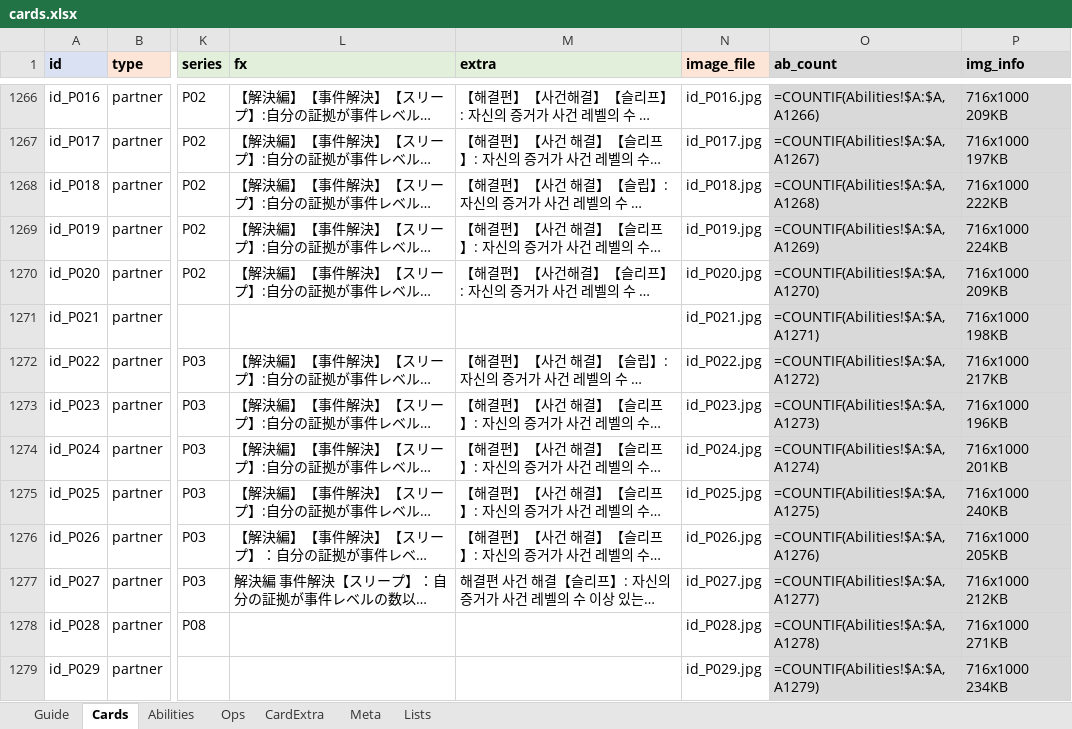
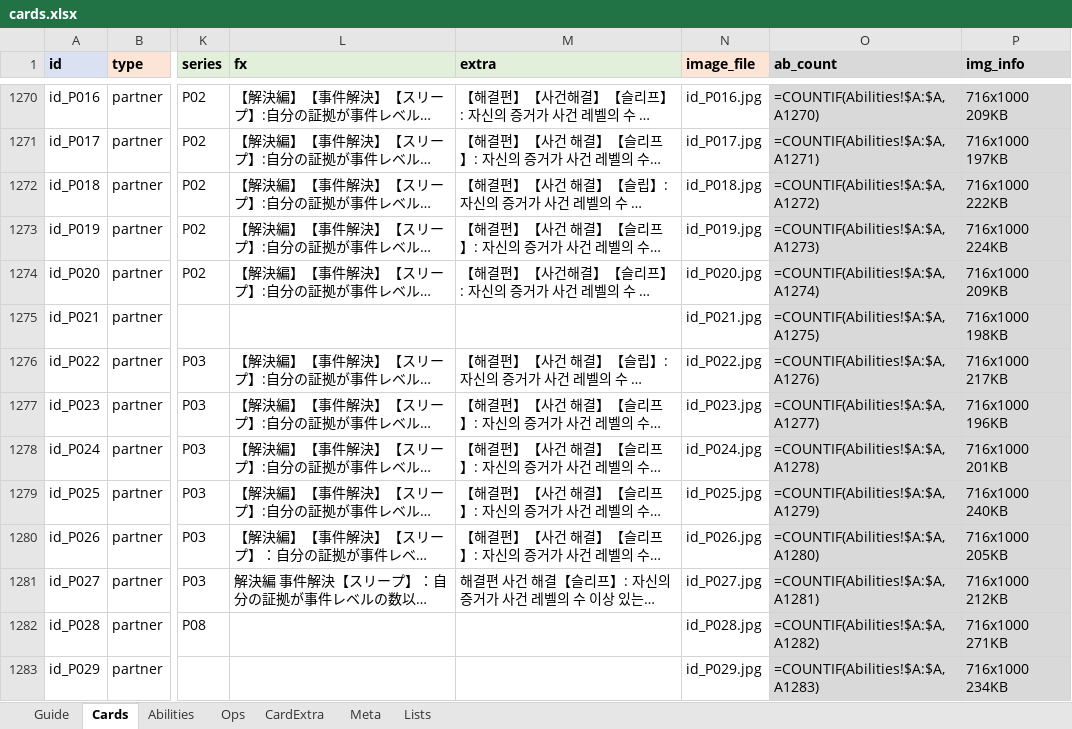
Before and after one commit to lcchun18-crypto/conanTCG, an Excel workbook: data/cards.xlsx, sheet Cards, drawn as a sheet; only a part is shown, gaps mark what is left out; long unchanged cells end in …; values as stored, in another font and other column widths than the file's, no borders; formulas without a stored value are shown as written; addresses are those after the commit; the diff covers the shown part only; the diff names each change by its address in the sheet, - before the commit and + after, or states it on an @@ line.

```diff
--- a/data/cards.xlsx (sheet Cards)
+++ b/data/cards.xlsx (sheet Cards)
-O1270 (ab_count): =COUNTIF(Abilities!$A:$A,A1266)
+O1270 (ab_count): =COUNTIF(Abilities!$A:$A,A1270)
-O1271 (ab_count): =COUNTIF(Abilities!$A:$A,A1267)
+O1271 (ab_count): =COUNTIF(Abilities!$A:$A,A1271)
-O1272 (ab_count): =COUNTIF(Abilities!$A:$A,A1268)
+O1272 (ab_count): =COUNTIF(Abilities!$A:$A,A1272)
-O1273 (ab_count): =COUNTIF(Abilities!$A:$A,A1269)
+O1273 (ab_count): =COUNTIF(Abilities!$A:$A,A1273)
-O1274 (ab_count): =COUNTIF(Abilities!$A:$A,A1270)
+O1274 (ab_count): =COUNTIF(Abilities!$A:$A,A1274)
-O1275 (ab_count): =COUNTIF(Abilities!$A:$A,A1271)
+O1275 (ab_count): =COUNTIF(Abilities!$A:$A,A1275)
-O1276 (ab_count): =COUNTIF(Abilities!$A:$A,A1272)
+O1276 (ab_count): =COUNTIF(Abilities!$A:$A,A1276)
-O1277 (ab_count): =COUNTIF(Abilities!$A:$A,A1273)
+O1277 (ab_count): =COUNTIF(Abilities!$A:$A,A1277)
-O1278 (ab_count): =COUNTIF(Abilities!$A:$A,A1274)
+O1278 (ab_count): =COUNTIF(Abilities!$A:$A,A1278)
-O1279 (ab_count): =COUNTIF(Abilities!$A:$A,A1275)
+O1279 (ab_count): =COUNTIF(Abilities!$A:$A,A1279)
-O1280 (ab_count): =COUNTIF(Abilities!$A:$A,A1276)
+O1280 (ab_count): =COUNTIF(Abilities!$A:$A,A1280)
-O1281 (ab_count): =COUNTIF(Abilities!$A:$A,A1277)
+O1281 (ab_count): =COUNTIF(Abilities!$A:$A,A1281)
-O1282 (ab_count): =COUNTIF(Abilities!$A:$A,A1278)
+O1282 (ab_count): =COUNTIF(Abilities!$A:$A,A1282)
-O1283 (ab_count): =COUNTIF(Abilities!$A:$A,A1279)
+O1283 (ab_count): =COUNTIF(Abilities!$A:$A,A1283)
```
Also changed, not shown: 5 added rows and 110 edited cells elsewhere in this sheet, sheet Ops, sheet Abilities, 19 other files.
